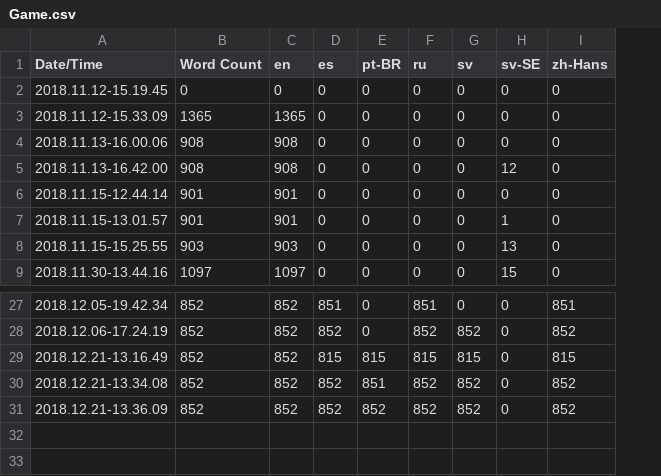
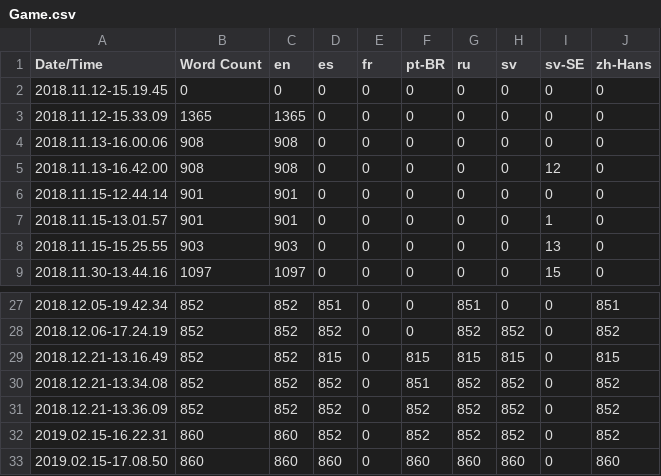
Before and after one commit to engstrandmx/TAG, a CSV file: Content/Localization/Game/Game.csv, drawn as a sheet; only a part is shown, gaps mark what is left out; the diff names each change by its address in the sheet, - before the commit and + after, or states it on an @@ line.

Commit message:
Localization for cutscene buttons

```diff
--- a/Content/Localization/Game/Game.csv
+++ b/Content/Localization/Game/Game.csv
+column E (fr), rows 2-9: all 0; rows 27-31: all 0
+row 32: 2019.02.15-16.22.31 | 860 | 860 | 852 | 0 | 852 | 852 | 852 | 0 | 852
+row 33: 2019.02.15-17.08.50 | 860 | 860 | 860 | 0 | 860 | 860 | 860 | 0 | 860
```
Also changed, not shown: 29 other files.
